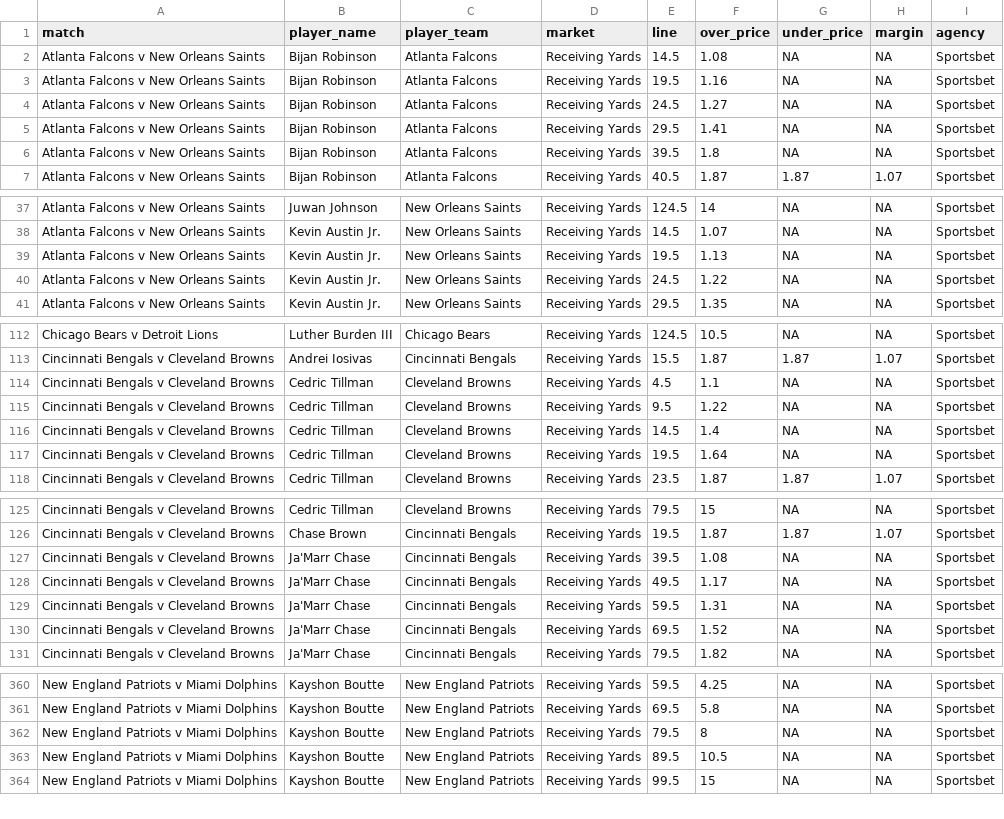
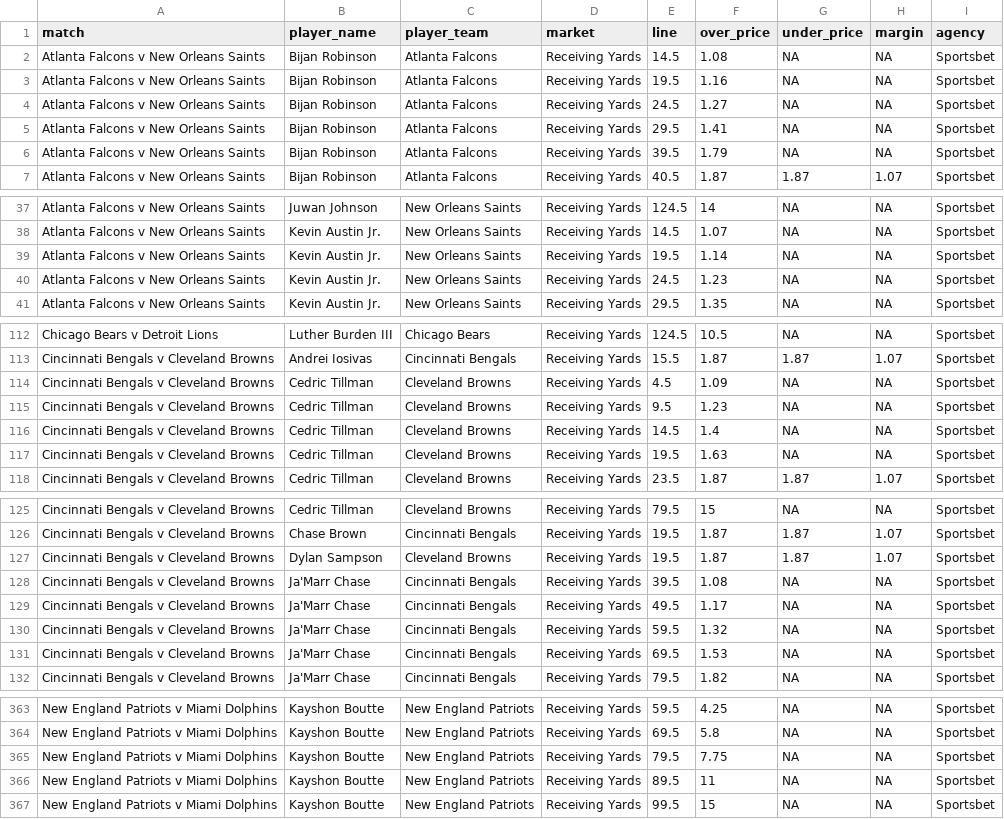
Before and after one commit to jamesbrown1417/NFL, a CSV file: Data/scraped_odds/sportsbet_receiving_yards.csv, drawn as a sheet; only a part is shown, gaps mark what is left out; the diff covers the shown part only.

```diff
--- a/Data/scraped_odds/sportsbet_receiving_yards.csv
+++ b/Data/scraped_odds/sportsbet_receiving_yards.csv
@@ -5,3 +5,3 @@ Atlanta Falcons v New Orleans Saints,Bijan Robinson,Atlanta Falcons,Receiving Ya
 Atlanta Falcons v New Orleans Saints,Bijan Robinson,Atlanta Falcons,Receiving Yards,29.5,1.41,NA,NA,Sportsbet
-Atlanta Falcons v New Orleans Saints,Bijan Robinson,Atlanta Falcons,Receiving Yards,39.5,1.8,NA,NA,Sportsbet
+Atlanta Falcons v New Orleans Saints,Bijan Robinson,Atlanta Falcons,Receiving Yards,39.5,1.79,NA,NA,Sportsbet
 Atlanta Falcons v New Orleans Saints,Bijan Robinson,Atlanta Falcons,Receiving Yards,40.5,1.87,1.87,1.07,Sportsbet
@@ -38,4 +38,4 @@ Atlanta Falcons v New Orleans Saints,Juwan Johnson,New Orleans Saints,Receiving
 Atlanta Falcons v New Orleans Saints,Kevin Austin Jr.,New Orleans Saints,Receiving Yards,14.5,1.07,NA,NA,Sportsbet
-Atlanta Falcons v New Orleans Saints,Kevin Austin Jr.,New Orleans Saints,Receiving Yards,19.5,1.13,NA,NA,Sportsbet
-Atlanta Falcons v New Orleans Saints,Kevin Austin Jr.,New Orleans Saints,Receiving Yards,24.5,1.22,NA,NA,Sportsbet
+Atlanta Falcons v New Orleans Saints,Kevin Austin Jr.,New Orleans Saints,Receiving Yards,19.5,1.14,NA,NA,Sportsbet
+Atlanta Falcons v New Orleans Saints,Kevin Austin Jr.,New Orleans Saints,Receiving Yards,24.5,1.23,NA,NA,Sportsbet
 Atlanta Falcons v New Orleans Saints,Kevin Austin Jr.,New Orleans Saints,Receiving Yards,29.5,1.35,NA,NA,Sportsbet
@@ -113,6 +113,6 @@ Chicago Bears v Detroit Lions,Luther Burden III,Chicago Bears,Receiving Yards,12
 Cincinnati Bengals v Cleveland Browns,Andrei Iosivas,Cincinnati Bengals,Receiving Yards,15.5,1.87,1.87,1.07,Sportsbet
-Cincinnati Bengals v Cleveland Browns,Cedric Tillman,Cleveland Browns,Receiving Yards,4.5,1.1,NA,NA,Sportsbet
-Cincinnati Bengals v Cleveland Browns,Cedric Tillman,Cleveland Browns,Receiving Yards,9.5,1.22,NA,NA,Sportsbet
+Cincinnati Bengals v Cleveland Browns,Cedric Tillman,Cleveland Browns,Receiving Yards,4.5,1.09,NA,NA,Sportsbet
+Cincinnati Bengals v Cleveland Browns,Cedric Tillman,Cleveland Browns,Receiving Yards,9.5,1.23,NA,NA,Sportsbet
 Cincinnati Bengals v Cleveland Browns,Cedric Tillman,Cleveland Browns,Receiving Yards,14.5,1.4,NA,NA,Sportsbet
-Cincinnati Bengals v Cleveland Browns,Cedric Tillman,Cleveland Browns,Receiving Yards,19.5,1.64,NA,NA,Sportsbet
+Cincinnati Bengals v Cleveland Browns,Cedric Tillman,Cleveland Browns,Receiving Yards,19.5,1.63,NA,NA,Sportsbet
 Cincinnati Bengals v Cleveland Browns,Cedric Tillman,Cleveland Browns,Receiving Yards,23.5,1.87,1.87,1.07,Sportsbet
@@ -126,6 +126,7 @@ Cincinnati Bengals v Cleveland Browns,Cedric Tillman,Cleveland Browns,Receiving
 Cincinnati Bengals v Cleveland Browns,Chase Brown,Cincinnati Bengals,Receiving Yards,19.5,1.87,1.87,1.07,Sportsbet
+Cincinnati Bengals v Cleveland Browns,Dylan Sampson,Cleveland Browns,Receiving Yards,19.5,1.87,1.87,1.07,Sportsbet
 Cincinnati Bengals v Cleveland Browns,Ja'Marr Chase,Cincinnati Bengals,Receiving Yards,39.5,1.08,NA,NA,Sportsbet
 Cincinnati Bengals v Cleveland Browns,Ja'Marr Chase,Cincinnati Bengals,Receiving Yards,49.5,1.17,NA,NA,Sportsbet
-Cincinnati Bengals v Cleveland Browns,Ja'Marr Chase,Cincinnati Bengals,Receiving Yards,59.5,1.31,NA,NA,Sportsbet
-Cincinnati Bengals v Cleveland Browns,Ja'Marr Chase,Cincinnati Bengals,Receiving Yards,69.5,1.52,NA,NA,Sportsbet
+Cincinnati Bengals v Cleveland Browns,Ja'Marr Chase,Cincinnati Bengals,Receiving Yards,59.5,1.32,NA,NA,Sportsbet
+Cincinnati Bengals v Cleveland Browns,Ja'Marr Chase,Cincinnati Bengals,Receiving Yards,69.5,1.53,NA,NA,Sportsbet
 Cincinnati Bengals v Cleveland Browns,Ja'Marr Chase,Cincinnati Bengals,Receiving Yards,79.5,1.82,NA,NA,Sportsbet
@@ -361,4 +364,4 @@ New England Patriots v Miami Dolphins,Kayshon Boutte,New England Patriots,Receiv
 New England Patriots v Miami Dolphins,Kayshon Boutte,New England Patriots,Receiving Yards,69.5,5.8,NA,NA,Sportsbet
-New England Patriots v Miami Dolphins,Kayshon Boutte,New England Patriots,Receiving Yards,79.5,8,NA,NA,Sportsbet
-New England Patriots v Miami Dolphins,Kayshon Boutte,New England Patriots,Receiving Yards,89.5,10.5,NA,NA,Sportsbet
+New England Patriots v Miami Dolphins,Kayshon Boutte,New England Patriots,Receiving Yards,79.5,7.75,NA,NA,Sportsbet
+New England Patriots v Miami Dolphins,Kayshon Boutte,New England Patriots,Receiving Yards,89.5,11,NA,NA,Sportsbet
 New England Patriots v Miami Dolphins,Kayshon Boutte,New England Patriots,Receiving Yards,99.5,15,NA,NA,Sportsbet
```
Also changed, not shown: 2 added rows and 18 edited cells elsewhere in this file, Data/scraped_odds/betright_player_rushing_yards.csv, Data/scraped_odds/pointsbet_receiving_yards.csv, 47 other files.
